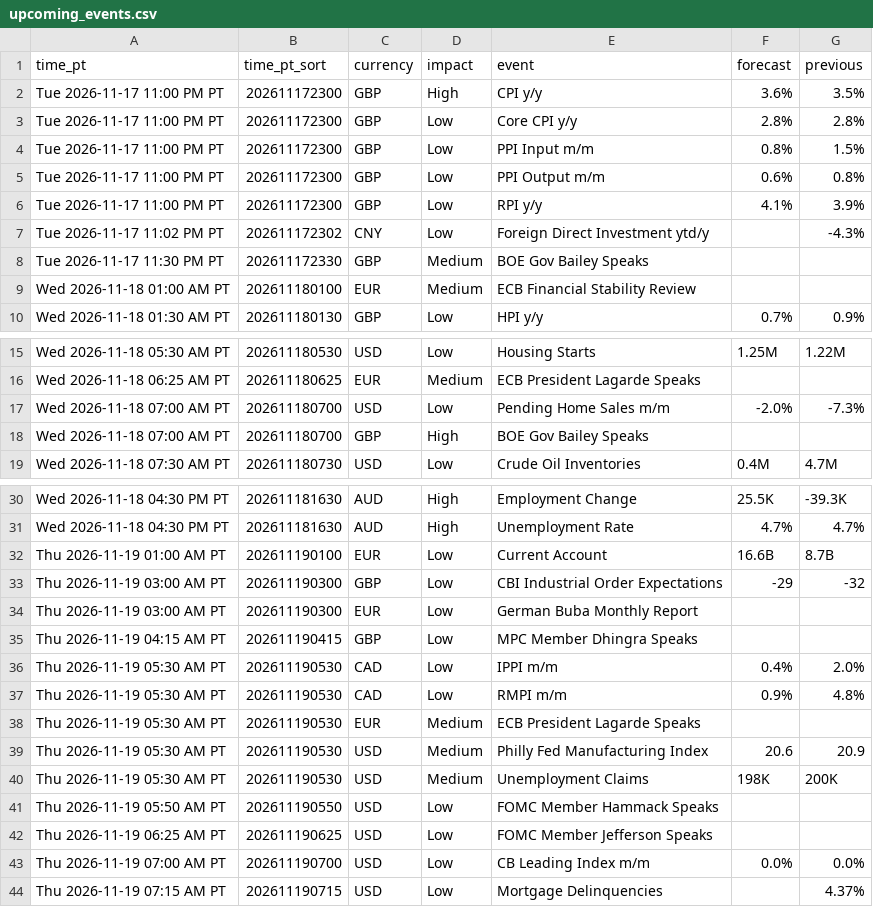
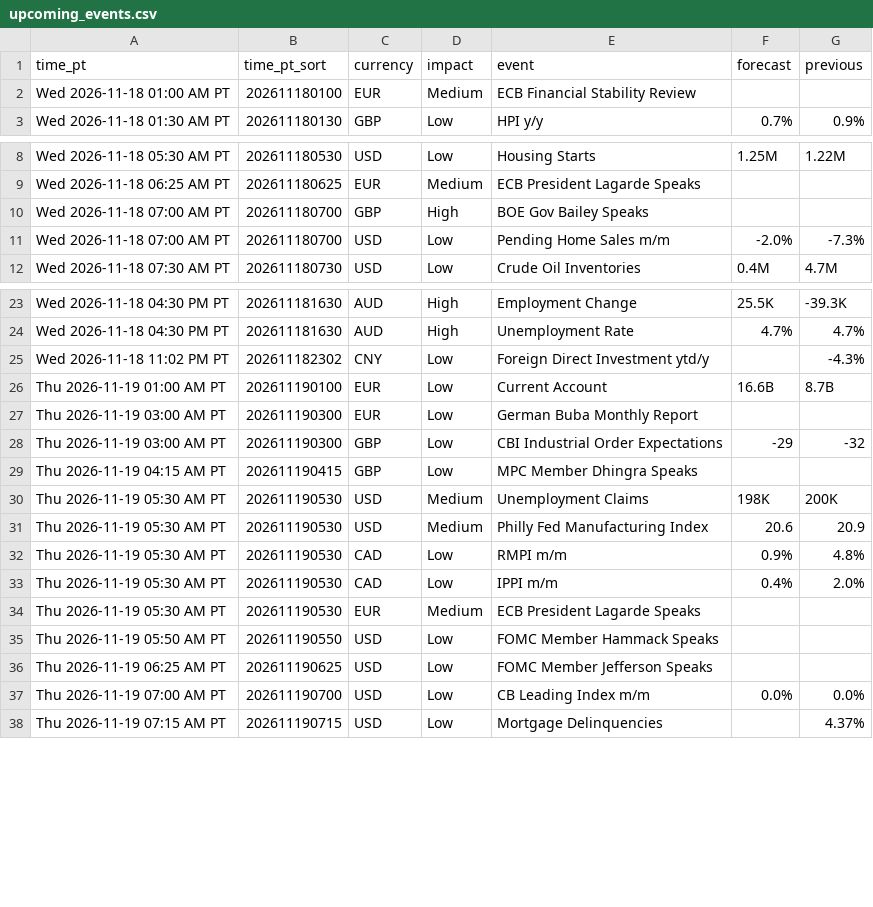
Before and after one commit to PatelNicknp/nicks-edge-dashboard, a CSV file: output/upcoming_events.csv, drawn as a sheet; only a part is shown, gaps mark what is left out; the diff covers the shown part only.

```diff
--- a/output/upcoming_events.csv
+++ b/output/upcoming_events.csv
@@ -1,9 +1,2 @@
 time_pt,time_pt_sort,currency,impact,event,forecast,previous
-Tue 2026-11-17 11:00 PM PT,202611172300,GBP,High,CPI y/y,3.6%,3.5%
-Tue 2026-11-17 11:00 PM PT,202611172300,GBP,Low,Core CPI y/y,2.8%,2.8%
-Tue 2026-11-17 11:00 PM PT,202611172300,GBP,Low,PPI Input m/m,0.8%,1.5%
-Tue 2026-11-17 11:00 PM PT,202611172300,GBP,Low,PPI Output m/m,0.6%,0.8%
-Tue 2026-11-17 11:00 PM PT,202611172300,GBP,Low,RPI y/y,4.1%,3.9%
-Tue 2026-11-17 11:02 PM PT,202611172302,CNY,Low,Foreign Direct Investment ytd/y,,-4.3%
-Tue 2026-11-17 11:30 PM PT,202611172330,GBP,Medium,BOE Gov Bailey Speaks,,
 Wed 2026-11-18 01:00 AM PT,202611180100,EUR,Medium,ECB Financial Stability Review,,
@@ -16,4 +9,4 @@ Wed 2026-11-18 05:30 AM PT,202611180530,USD,Low,Housing Starts,1.25M,1.22M
 Wed 2026-11-18 06:25 AM PT,202611180625,EUR,Medium,ECB President Lagarde Speaks,,
+Wed 2026-11-18 07:00 AM PT,202611180700,GBP,High,BOE Gov Bailey Speaks,,
 Wed 2026-11-18 07:00 AM PT,202611180700,USD,Low,Pending Home Sales m/m,-2.0%,-7.3%
-Wed 2026-11-18 07:00 AM PT,202611180700,GBP,High,BOE Gov Bailey Speaks,,
 Wed 2026-11-18 07:30 AM PT,202611180730,USD,Low,Crude Oil Inventories,0.4M,4.7M
@@ -31,11 +24,12 @@ Wed 2026-11-18 04:30 PM PT,202611181630,AUD,High,Employment Change,25.5K,-39.3K
 Wed 2026-11-18 04:30 PM PT,202611181630,AUD,High,Unemployment Rate,4.7%,4.7%
+Wed 2026-11-18 11:02 PM PT,202611182302,CNY,Low,Foreign Direct Investment ytd/y,,-4.3%
 Thu 2026-11-19 01:00 AM PT,202611190100,EUR,Low,Current Account,16.6B,8.7B
+Thu 2026-11-19 03:00 AM PT,202611190300,EUR,Low,German Buba Monthly Report,,
 Thu 2026-11-19 03:00 AM PT,202611190300,GBP,Low,CBI Industrial Order Expectations,-29,-32
-Thu 2026-11-19 03:00 AM PT,202611190300,EUR,Low,German Buba Monthly Report,,
 Thu 2026-11-19 04:15 AM PT,202611190415,GBP,Low,MPC Member Dhingra Speaks,,
+Thu 2026-11-19 05:30 AM PT,202611190530,USD,Medium,Unemployment Claims,198K,200K
+Thu 2026-11-19 05:30 AM PT,202611190530,USD,Medium,Philly Fed Manufacturing Index,20.6,20.9
+Thu 2026-11-19 05:30 AM PT,202611190530,CAD,Low,RMPI m/m,0.9%,4.8%
 Thu 2026-11-19 05:30 AM PT,202611190530,CAD,Low,IPPI m/m,0.4%,2.0%
-Thu 2026-11-19 05:30 AM PT,202611190530,CAD,Low,RMPI m/m,0.9%,4.8%
 Thu 2026-11-19 05:30 AM PT,202611190530,EUR,Medium,ECB President Lagarde Speaks,,
-Thu 2026-11-19 05:30 AM PT,202611190530,USD,Medium,Philly Fed Manufacturing Index,20.6,20.9
-Thu 2026-11-19 05:30 AM PT,202611190530,USD,Medium,Unemployment Claims,198K,200K
 Thu 2026-11-19 05:50 AM PT,202611190550,USD,Low,FOMC Member Hammack Speaks,,
```
Also changed, not shown: 3 moved rows elsewhere in this file, data/forecast_log.csv, output/news_risk.csv, 37 other files.
